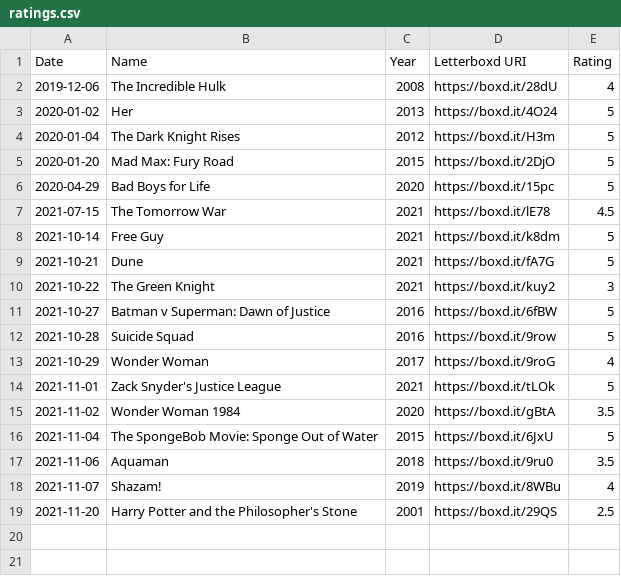
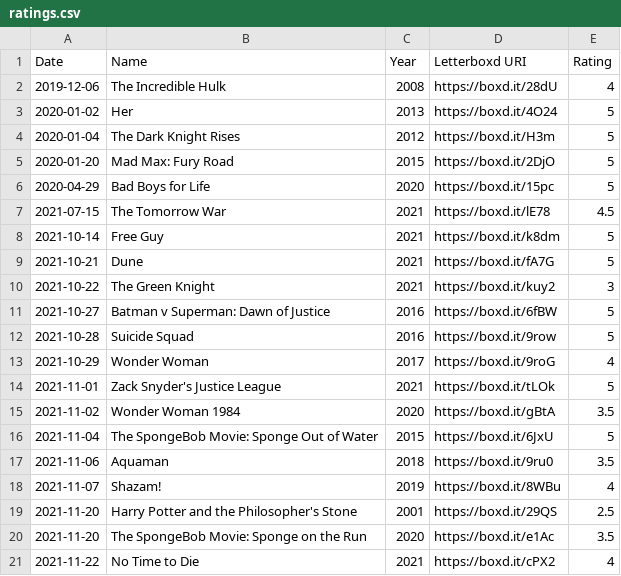
Before and after one commit to melvincarvalho/letterboxd, a CSV file: ratings.csv, drawn as a sheet.

```diff
--- a/ratings.csv
+++ b/ratings.csv
@@ -19 +19,3 @@ Date,Name,Year,Letterboxd URI,Rating
 2021-11-20,Harry Potter and the Philosopher's Stone,2001,https://boxd.it/29QS,2.5
+2021-11-20,The SpongeBob Movie: Sponge on the Run,2020,https://boxd.it/e1Ac,3.5
+2021-11-22,No Time to Die,2021,https://boxd.it/cPX2,4
```
Also changed, not shown: diary.csv, watched.csv, 1 other file.
